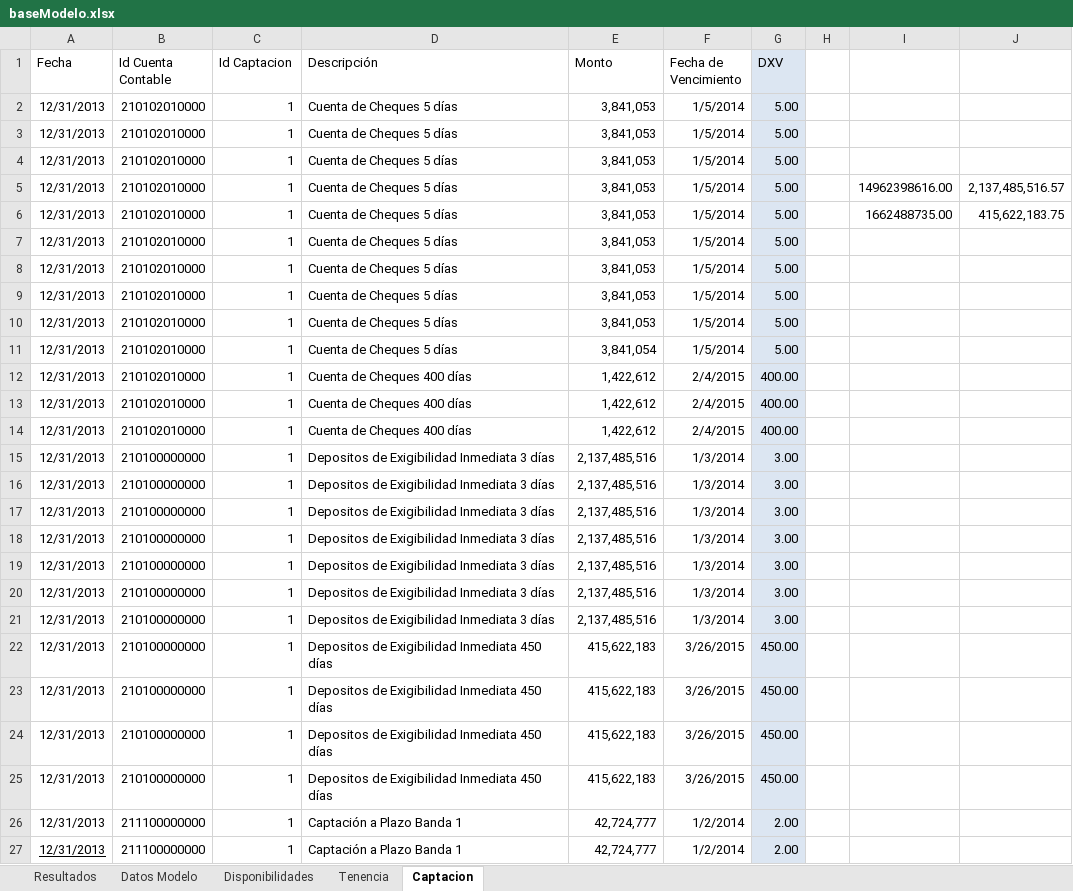
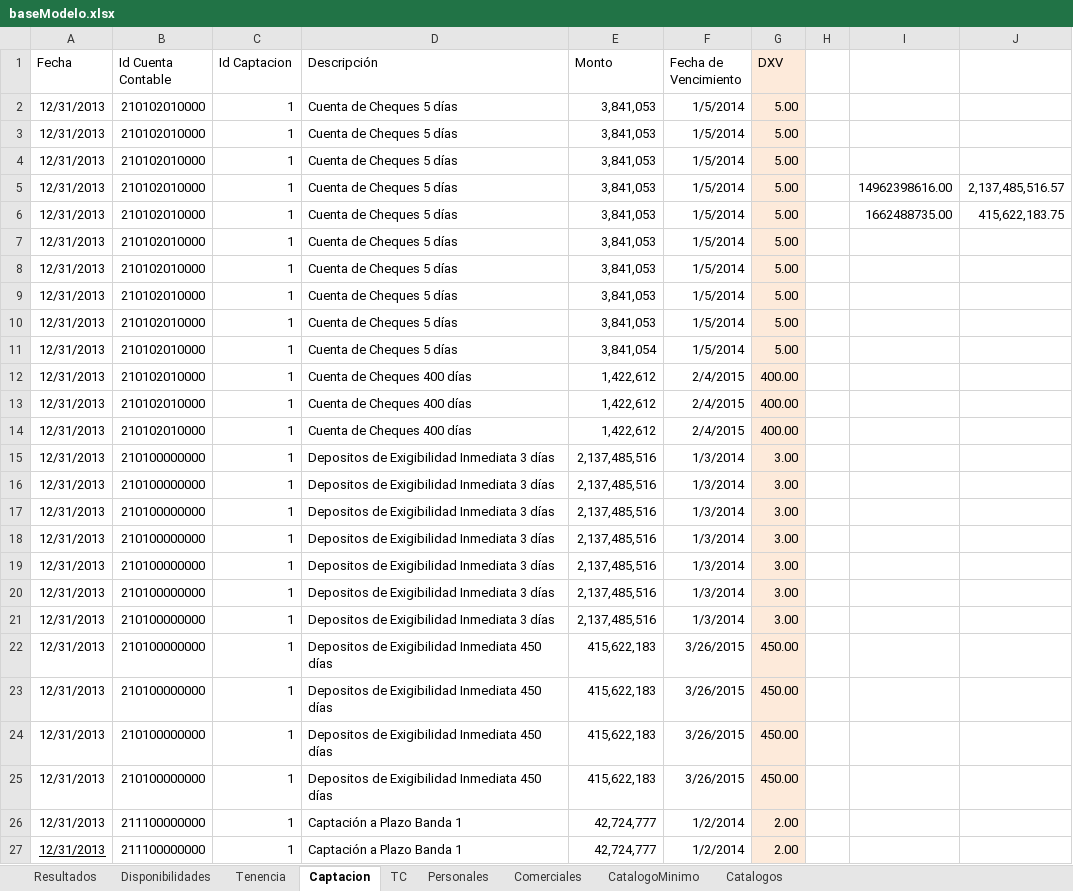
Before and after one commit to aesquive/SIGCAP, an Excel workbook: web/modelo/baseModelo.xlsx, sheet Captacion, drawn as a sheet; only a part is shown; values as stored, in another font and other column widths than the file's, no borders; the diff covers the shown part only; the diff names each change by its address in the sheet, - before the commit and + after, or states it on an @@ line.

```diff
--- a/web/modelo/baseModelo.xlsx (sheet Captacion)
+++ b/web/modelo/baseModelo.xlsx (sheet Captacion)
-sheet tab: Datos Modelo
+sheet tab: TC
+sheet tab: Personales
+sheet tab: Comerciales
+sheet tab: CatalogoMinimo
+sheet tab: Catalogos
-G1:G27 fill: #DCE6F2
+G1:G27 fill: #FDEADA
```
Also changed, not shown: cell formats elsewhere in this sheet, sheet Tenencia, sheet Resultados, sheet Disponibilidades, web/reportes/tracking-1.xlsx, 45 other files.
